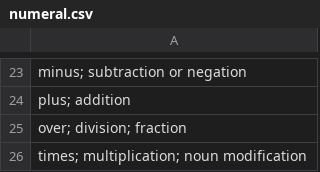
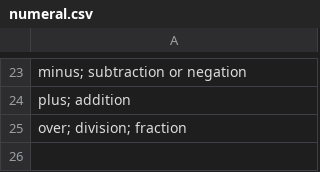
Before and after one commit to jkunimune/Djastiz, a CSV file: dictionary/numeral.csv, drawn as a sheet; only a part is shown, gaps mark what is left out.

```diff
--- a/dictionary/numeral.csv
+++ b/dictionary/numeral.csv
@@ -25,2 +25 @@
 "over; division; fraction",
-"times; multiplication; noun modification",
```
Also changed, not shown: dictionary/specifier.csv, 8 other files.
